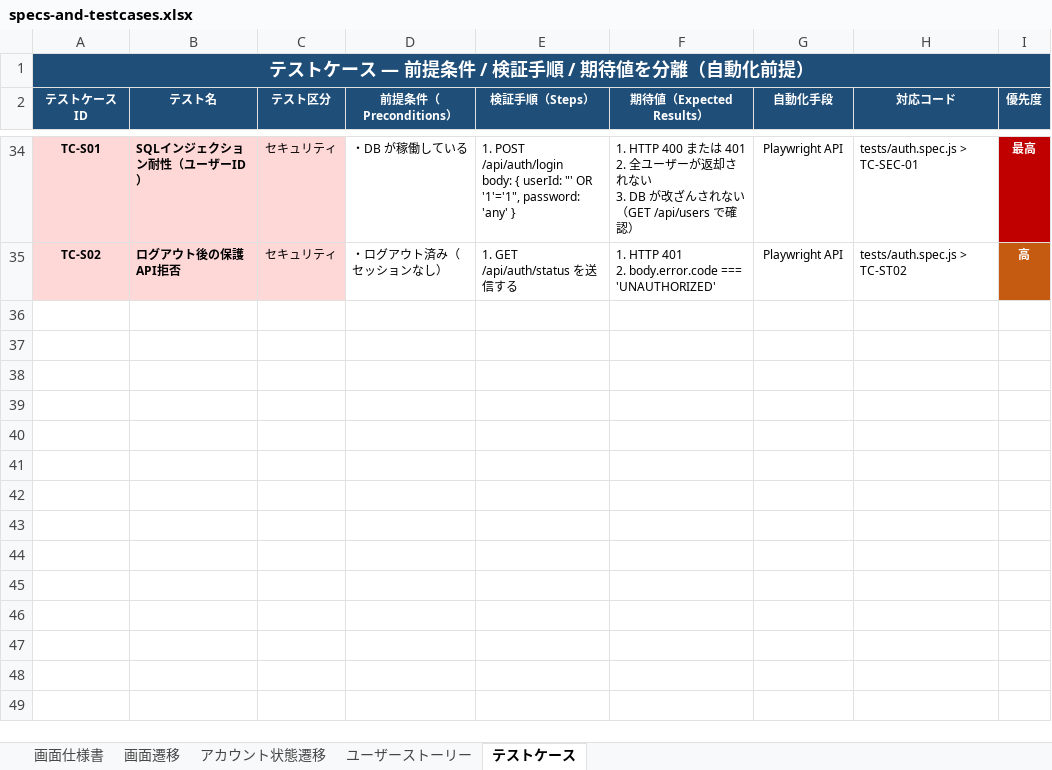
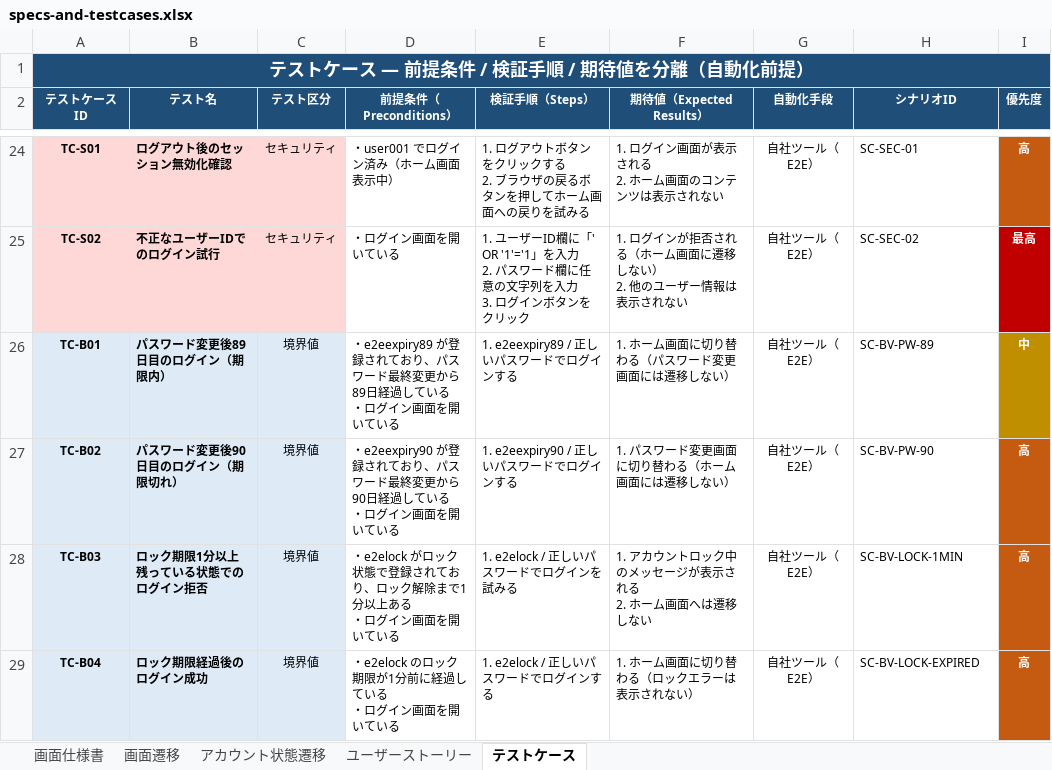
Before and after one commit to UedaKazuki-Plainliving/AI-Study, an Excel workbook: login-app/docs/specs-and-testcases.xlsx, sheet テストケース, drawn as a sheet; only a part is shown, gaps mark what is left out; values as stored, in another font and other column widths than the file's, no borders; addresses are those after the commit; ↵ is a line break in a cell; the diff covers the shown part only; the diff names each change by its address in the sheet, - before the commit and + after, or states it on an @@ line.

```diff
--- a/login-app/docs/specs-and-testcases.xlsx (sheet テストケース)
+++ b/login-app/docs/specs-and-testcases.xlsx (sheet テストケース)
-H2: 対応コード
+H2: シナリオID
-B24 (テスト名): SQLインジェクション耐性（ユーザーID）
+B24 (テスト名): ログアウト後のセッション無効化確認
-D24 (前提条件（Preconditions）): ・DB が稼働している
+D24 (前提条件（Preconditions）): ・user001 でログイン済み（ホーム画面表示中）
-E24 (検証手順（Steps）): 1. POST /api/auth/login ↵ body: { userId: "' OR '1'='1", password: 'any' }
+E24 (検証手順（Steps）): 1. ログアウトボタンをクリックする ↵ 2. ブラウザの戻るボタンを押してホーム画面への戻りを試みる
-F24 (期待値（Expected Results）): 1. HTTP 400 または 401 ↵ 2. 全ユーザーが返却されない ↵ 3. DB が改ざんされない（GET /api/users で確認）
+F24 (期待値（Expected Results）): 1. ログイン画面が表示される ↵ 2. ホーム画面のコンテンツは表示されない
-G24:G25 (自動化手段): Playwright API
+G24:G25 (自動化手段): 自社ツール（E2E）
-H24 (シナリオID): tests/auth.spec.js > TC-SEC-01
+H24 (シナリオID): SC-SEC-01
-I24 (優先度): 最高
+I24 (優先度): 高
-I24 fill: #C00000
+I24 fill: #C55A11
-B25 (テスト名): ログアウト後の保護API拒否
+B25 (テスト名): 不正なユーザーIDでのログイン試行
-D25 (前提条件（Preconditions）): ・ログアウト済み（セッションなし）
+D25 (前提条件（Preconditions）): ・ログイン画面を開いている
-E25 (検証手順（Steps）): 1. GET /api/auth/status を送信する
+E25 (検証手順（Steps）): 1. ユーザーID欄に「' OR '1'='1」を入力 ↵ 2. パスワード欄に任意の文字列を入力 ↵ 3. ログインボタンをクリック
-F25 (期待値（Expected Results）): 1. HTTP 401 ↵ 2. body.error.code === 'UNAUTHORIZED'
+F25 (期待値（Expected Results）): 1. ログインが拒否される（ホーム画面に遷移しない） ↵ 2. 他のユーザー情報は表示されない
-H25 (シナリオID): tests/auth.spec.js > TC-ST02
+H25 (シナリオID): SC-SEC-02
-I25 (優先度): 高
+I25 (優先度): 最高
-I25 fill: #C55A11
+I25 fill: #C00000
+row 26: TC-B01 | パスワード変更後89日目のログイン（期限内） | 境界値 | ・e2eexpiry89 が登録されており、パスワード最終変更から89日経過している ↵ ・ログイン画面を開いている | 1. e2eexpiry89 / 正しいパスワードでログインする | 1. ホーム画面に切り替わる（パスワード変更画面には遷移しない） | 自社ツール（E2E） | SC-BV-PW-89 | 中
+row 27: TC-B02 | パスワード変更後90日目のログイン（期限切れ） | 境界値 | ・e2eexpiry90 が登録されており、パスワード最終変更から90日経過している ↵ ・ログイン画面を開いている | 1. e2eexpiry90 / 正しいパスワードでログインする | 1. パスワード変更画面に切り替わる（ホーム画面には遷移しない） | 自社ツール（E2E） | SC-BV-PW-90 | 高
+row 28: TC-B03 | ロック期限1分以上残っている状態でのログイン拒否 | 境界値 | ・e2elock がロック状態で登録されており、ロック解除まで1分以上ある ↵ ・ログイン画面を開いている | 1. e2elock / 正しいパスワードでログインを試みる | 1. アカウントロック中のメッセージが表示される ↵ 2. ホーム画面へは遷移しない | 自社ツール（E2E） | SC-BV-LOCK-1MIN | 高
+row 29: TC-B04 | ロック期限経過後のログイン成功 | 境界値 | ・e2elock のロック期限が1分前に経過している ↵ ・ログイン画面を開いている | 1. e2elock / 正しいパスワードでログインする | 1. ホーム画面に切り替わる（ロックエラーは表示されない） | 自社ツール（E2E） | SC-BV-LOCK-EXPIRED | 高
```
Also changed, not shown: 10 removed rows and 82 edited cells elsewhere in this sheet, 2 other files.
